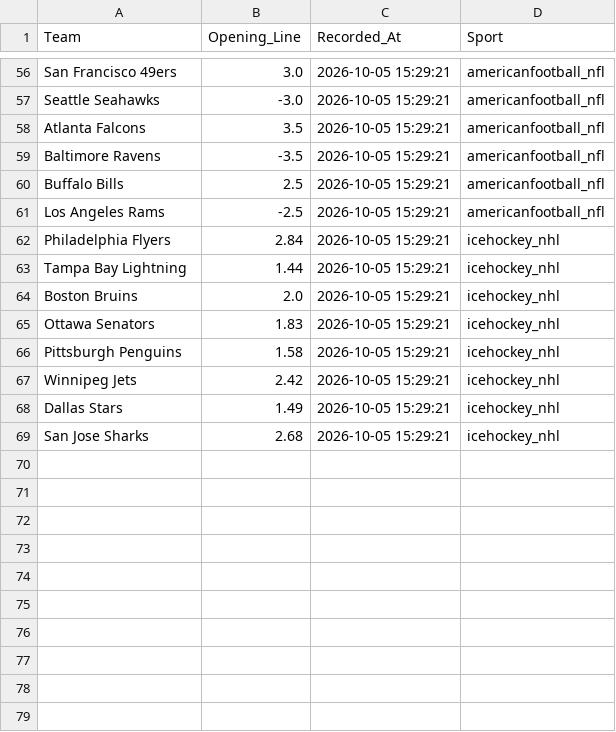
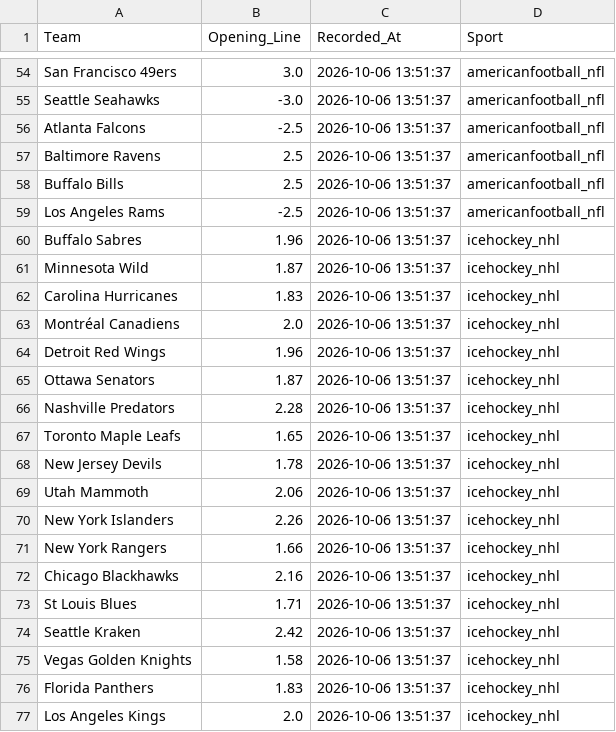
Before and after one commit to jordansonntag3/Pro-Sports-Auditor, a CSV file: opening_lines.csv, drawn as a sheet; only a part is shown, gaps mark what is left out; removed rows and columns are numbered as before the commit, all else as after; the diff covers the shown part only; the diff names each change by its address in the sheet, - before the commit and + after, or states it on an @@ line.

```diff
--- a/opening_lines.csv
+++ b/opening_lines.csv
-C54:C59 (Recorded_At): 2026-10-05 15:29:21
+C54:C59 (Recorded_At): 2026-10-06 13:51:37
-B56 (Opening_Line): 3.5
+B56 (Opening_Line): -2.5
-B57 (Opening_Line): -3.5
+B57 (Opening_Line): 2.5
-row 62: Philadelphia Flyers | 2.84 | 2026-10-05 15:29:21 | icehockey_nhl
-row 63: Tampa Bay Lightning | 1.44 | 2026-10-05 15:29:21 | icehockey_nhl
+row 60: Buffalo Sabres | 1.96 | 2026-10-06 13:51:37 | icehockey_nhl
+row 61: Minnesota Wild | 1.87 | 2026-10-06 13:51:37 | icehockey_nhl
+row 62: Carolina Hurricanes | 1.83 | 2026-10-06 13:51:37 | icehockey_nhl
-A63 (Team): Boston Bruins
+A63 (Team): Montréal Canadiens
-C63 (Recorded_At): 2026-10-05 15:29:21
+C63 (Recorded_At): 2026-10-06 13:51:37
+row 64: Detroit Red Wings | 1.96 | 2026-10-06 13:51:37 | icehockey_nhl
-B65 (Opening_Line): 1.83
+B65 (Opening_Line): 1.87
-C65 (Recorded_At): 2026-10-05 15:29:21
+C65 (Recorded_At): 2026-10-06 13:51:37
+row 66: Nashville Predators | 2.28 | 2026-10-06 13:51:37 | icehockey_nhl
+row 67: Toronto Maple Leafs | 1.65 | 2026-10-06 13:51:37 | icehockey_nhl
+row 68: New Jersey Devils | 1.78 | 2026-10-06 13:51:37 | icehockey_nhl
+row 69: Utah Mammoth | 2.06 | 2026-10-06 13:51:37 | icehockey_nhl
+row 70: New York Islanders | 2.26 | 2026-10-06 13:51:37 | icehockey_nhl
+row 71: New York Rangers | 1.66 | 2026-10-06 13:51:37 | icehockey_nhl
+row 72: Chicago Blackhawks | 2.16 | 2026-10-06 13:51:37 | icehockey_nhl
+row 73: St Louis Blues | 1.71 | 2026-10-06 13:51:37 | icehockey_nhl
+row 74: Seattle Kraken | 2.42 | 2026-10-06 13:51:37 | icehockey_nhl
-A75 (Team): Pittsburgh Penguins
+A75 (Team): Vegas Golden Knights
-C75 (Recorded_At): 2026-10-05 15:29:21
+C75 (Recorded_At): 2026-10-06 13:51:37
-row 67: Winnipeg Jets | 2.42 | 2026-10-05 15:29:21 | icehockey_nhl
-row 68: Dallas Stars | 1.49 | 2026-10-05 15:29:21 | icehockey_nhl
-row 69: San Jose Sharks | 2.68 | 2026-10-05 15:29:21 | icehockey_nhl
+row 76: Florida Panthers | 1.83 | 2026-10-06 13:51:37 | icehockey_nhl
+row 77: Los Angeles Kings | 2.0 | 2026-10-06 13:51:37 | icehockey_nhl
```
Also changed, not shown: 2 removed rows and 58 edited cells elsewhere in this file.
